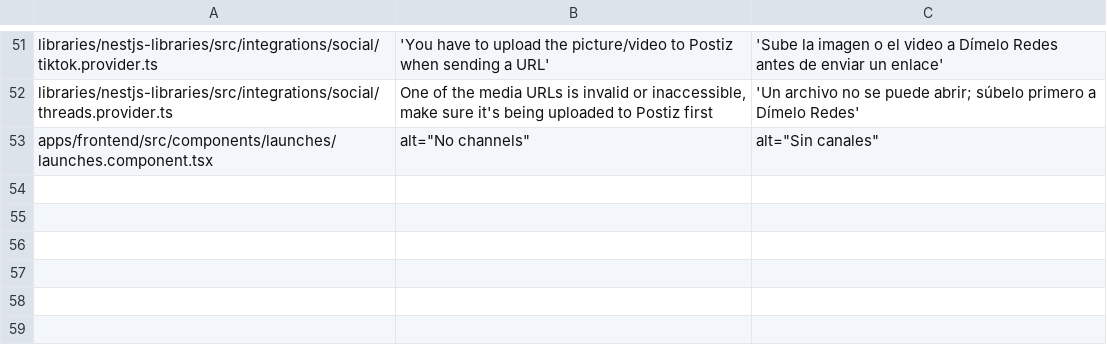
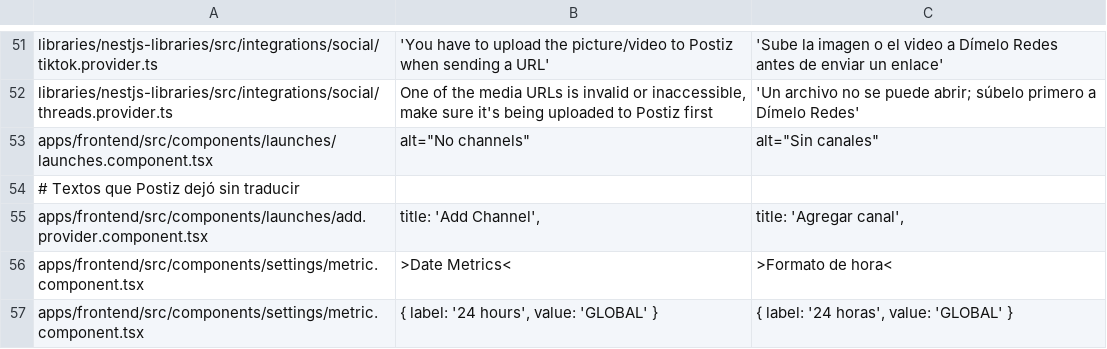
Before and after one commit to Aridio/dimelo-redes, a TSV file: marca/textos.tsv, drawn as a sheet; only a part is shown, gaps mark what is left out; the diff names each change by its address in the sheet, - before the commit and + after, or states it on an @@ line.

```diff
--- a/marca/textos.tsv
+++ b/marca/textos.tsv
+row 54: # Textos que Postiz dejó sin traducir
+row 55: apps/frontend/src/components/launches/add.provider.component.tsx | title: 'Add Channel', | title: 'Agregar canal',
+row 56: apps/frontend/src/components/settings/metric.component.tsx | >Date Metrics< | >Formato de hora<
+row 57: apps/frontend/src/components/settings/metric.component.tsx | { label: '24 hours', value: 'GLOBAL' } | { label: '24 horas', value: 'GLOBAL' }
```
Also changed, not shown: 1 other file.
